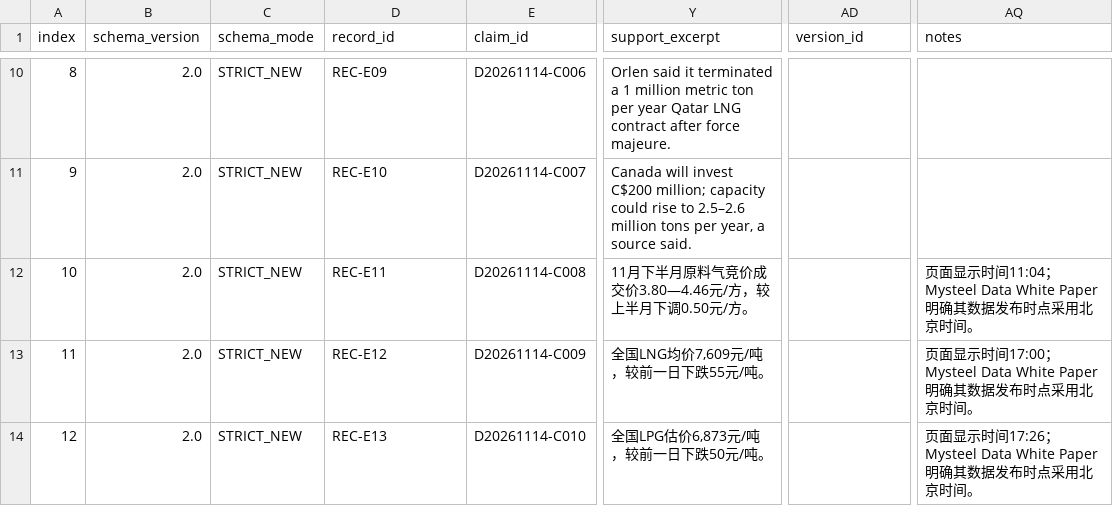
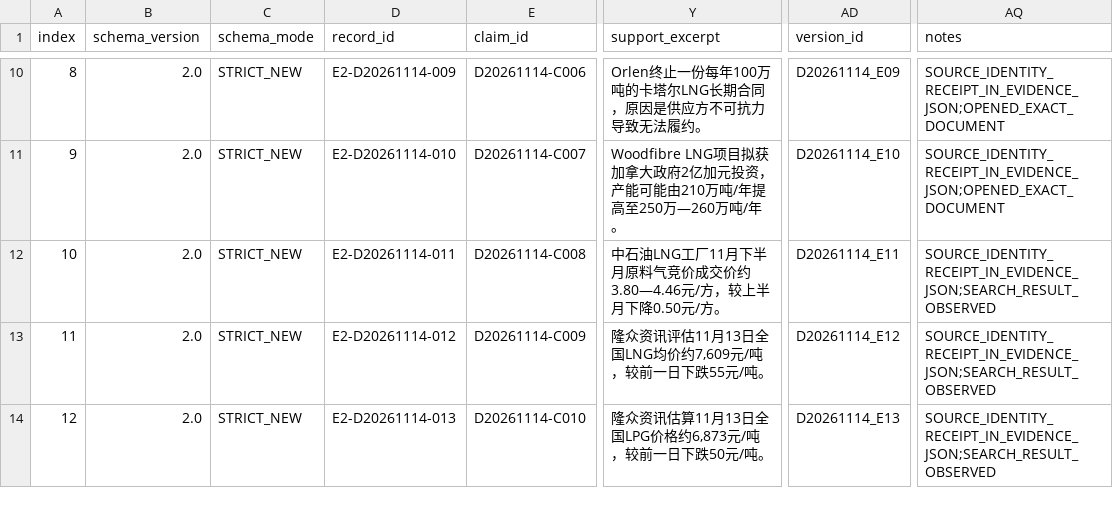
Before and after one commit to jl2642/reportops-bridge, a CSV file: daily/2026/11/2026-11-14/evidence_ledger_v2_2026-11-14.csv, drawn as a sheet; only a part is shown, gaps mark what is left out; the diff covers the shown part only; the diff names each change by its address in the sheet, - before the commit and + after, or states it on an @@ line.

```diff
--- a/daily/2026/11/2026-11-14/evidence_ledger_v2_2026-11-14.csv
+++ b/daily/2026/11/2026-11-14/evidence_ledger_v2_2026-11-14.csv
-D10 (record_id): REC-E09
+D10 (record_id): E2-D20261114-009
-Y10 (support_excerpt): Orlen said it terminated a 1 million metric ton per year Qatar LNG contract after force majeure.
+Y10 (support_excerpt): Orlen终止一份每年100万吨的卡塔尔LNG长期合同，原因是供应方不可抗力导致无法履约。
-AD10 (version_id): (empty)
+AD10 (version_id): D20261114_E09
-AQ10:AQ11 (notes): (empty)
+AQ10:AQ11 (notes): SOURCE_IDENTITY_RECEIPT_IN_EVIDENCE_JSON;OPENED_EXACT_DOCUMENT
-D11 (record_id): REC-E10
+D11 (record_id): E2-D20261114-010
-Y11 (support_excerpt): Canada will invest C$200 million; capacity could rise to 2.5–2.6 million tons per year, a source said.
+Y11 (support_excerpt): Woodfibre LNG项目拟获加拿大政府2亿加元投资，产能可能由210万吨/年提高至250万—260万吨/年。
-AD11 (version_id): (empty)
+AD11 (version_id): D20261114_E10
-D12 (record_id): REC-E11
+D12 (record_id): E2-D20261114-011
-Y12 (support_excerpt): 11月下半月原料气竞价成交价3.80—4.46元/方，较上半月下调0.50元/方…
+Y12 (support_excerpt): 中石油LNG工厂11月下半月原料气竞价成交价约3.80—4.46元/方，较上半月下降0.50元/方…
-AD12 (version_id): (empty)
+AD12 (version_id): D20261114_E11
-AQ12 (notes): 页面显示时间11:04；Mysteel Data White Paper明确其数据发布时点采用北京时间。
+AQ12 (notes): SOURCE_IDENTITY_RECEIPT_IN_EVIDENCE_JSON;SEARCH_RESULT_OBSERVED
-D13 (record_id): REC-E12
+D13 (record_id): E2-D20261114-012
-Y13 (support_excerpt): 全国LNG均价7,609元/吨，较前一日下跌55元/吨。
+Y13 (support_excerpt): 隆众资讯评估11月13日全国LNG均价约7,609元/吨，较前一日下跌55元/吨。
-AD13 (version_id): (empty)
+AD13 (version_id): D20261114_E12
-AQ13 (notes): 页面显示时间17:00；Mysteel Data White Paper明确其数据发布时点采用北京时间。
+AQ13 (notes): SOURCE_IDENTITY_RECEIPT_IN_EVIDENCE_JSON;SEARCH_RESULT_OBSERVED
-D14 (record_id): REC-E13
+D14 (record_id): E2-D20261114-013
-Y14 (support_excerpt): 全国LPG估价6,873元/吨，较前一日下跌50元/吨。
+Y14 (support_excerpt): 隆众资讯估算11月13日全国LPG价格约6,873元/吨，较前一日下跌50元/吨。
-AD14 (version_id): (empty)
+AD14 (version_id): D20261114_E13
-AQ14 (notes): 页面显示时间17:26；Mysteel Data White Paper明确其数据发布时点采用北京时间。
+AQ14 (notes): SOURCE_IDENTITY_RECEIPT_IN_EVIDENCE_JSON;SEARCH_RESULT_OBSERVED
```
Also changed, not shown: 38 edited cells elsewhere in this file.
